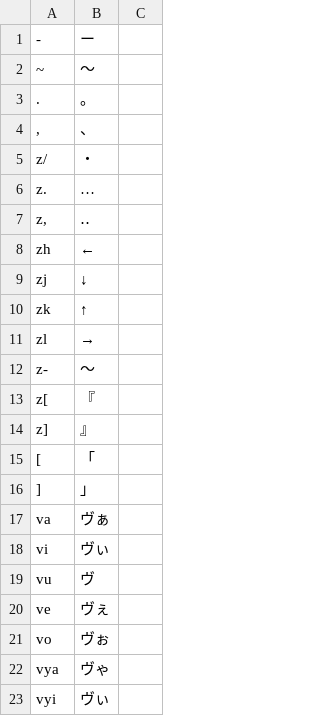
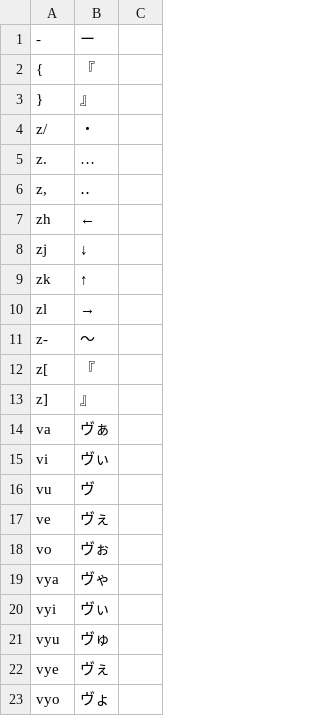
Before and after one commit to ichichou/dotfiles, a TSV file: google_ime/google_ime_default.tsv, drawn as a sheet; only a part is shown; the shorter side is filled out with more unchanged rows.

```diff
--- a/google_ime/google_ime_default.tsv
+++ b/google_ime/google_ime_default.tsv
@@ -1,5 +1,4 @@
 -	ー
-~	〜
-.	。
-,	、
+{	『
+}	』
 z/	・
@@ -14,4 +13,2 @@ z[	『
 z]	』
-[	「
-]	」
 va	ヴぁ
```
Also changed, not shown: google_ime/google_ime_buna.tsv, google_ime/google_ime_minimum.tsv, 2 other files.
